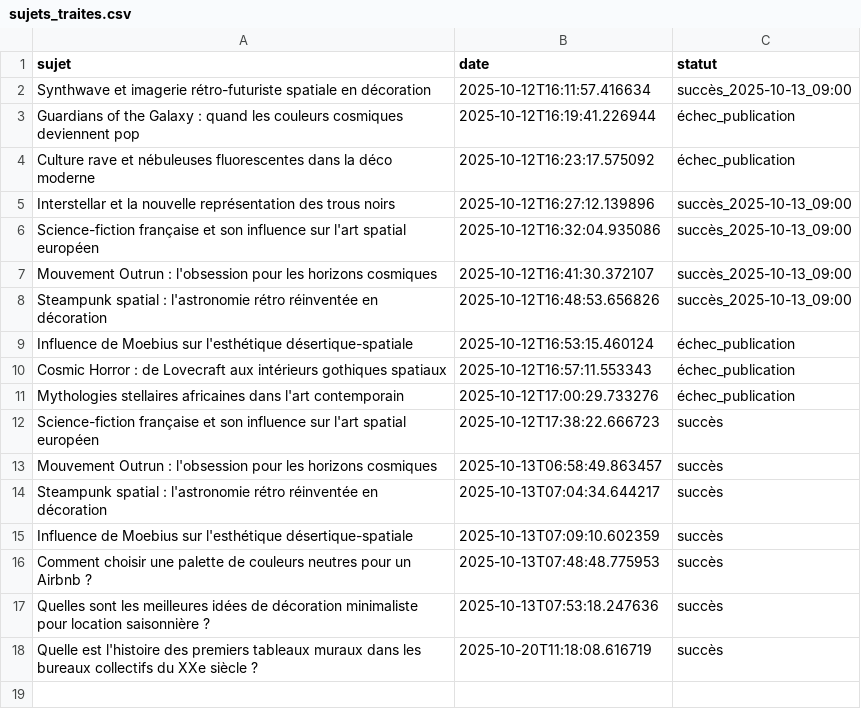
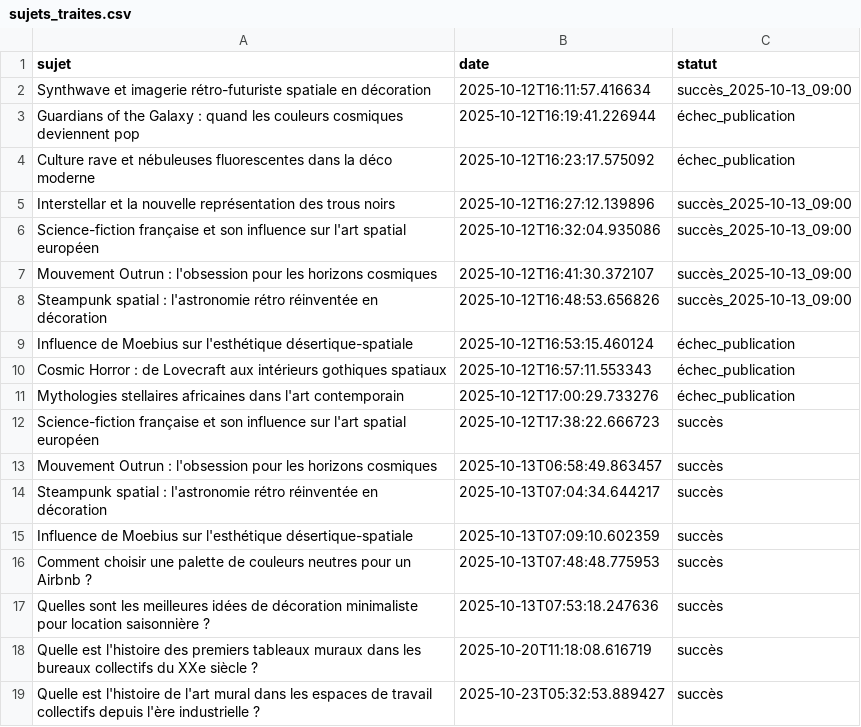
Before and after one commit to Metalosmose21/Coworking-1, a CSV file: sujets_traites.csv, drawn as a sheet.

```diff
--- a/sujets_traites.csv
+++ b/sujets_traites.csv
@@ -18 +18,2 @@ Quelles sont les meilleures idées de décoration minimaliste pour location sais
 Quelle est l'histoire des premiers tableaux muraux dans les bureaux collectifs du XXe siècle ?,2025-10-20T11:18:08.616719,succès
+Quelle est l'histoire de l'art mural dans les espaces de travail collectifs depuis l'ère industrielle ?,2025-10-23T05:32:53.889427,succès
```
Also changed, not shown: sujets.csv.
